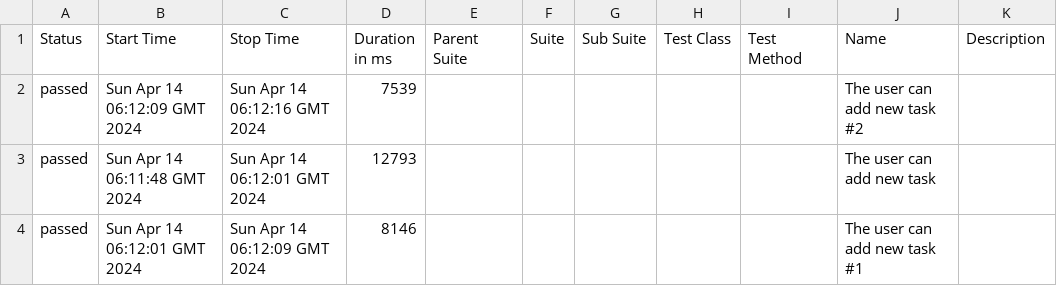
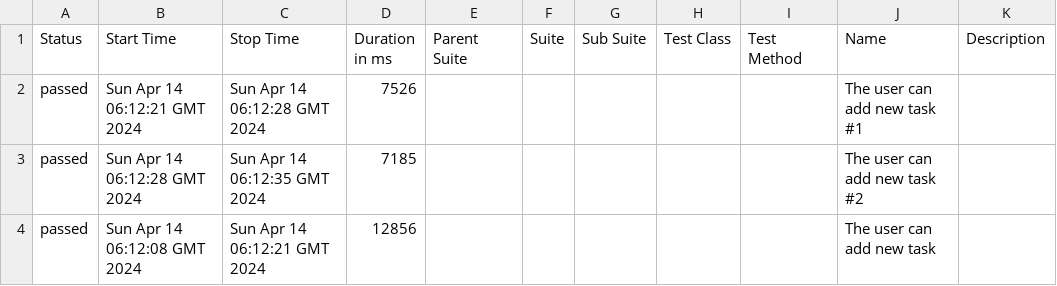
Before and after one commit to jasonrla/appium-ci-android-ios, a CSV file: 5/data/suites.csv, drawn as a sheet.

```diff
--- a/5/data/suites.csv
+++ b/5/data/suites.csv
@@ -1,4 +1,4 @@
 "Status","Start Time","Stop Time","Duration in ms","Parent Suite","Suite","Sub Suite","Test Class","Test Method","Name","Description"
-"passed","Sun Apr 14 06:12:09 GMT 2024","Sun Apr 14 06:12:16 GMT 2024","7539","","","","","","The user can add new task #2",""
-"passed","Sun Apr 14 06:11:48 GMT 2024","Sun Apr 14 06:12:01 GMT 2024","12793","","","","","","The user can add new task",""
-"passed","Sun Apr 14 06:12:01 GMT 2024","Sun Apr 14 06:12:09 GMT 2024","8146","","","","","","The user can add new task #1",""
+"passed","Sun Apr 14 06:12:21 GMT 2024","Sun Apr 14 06:12:28 GMT 2024","7526","","","","","","The user can add new task #1",""
+"passed","Sun Apr 14 06:12:28 GMT 2024","Sun Apr 14 06:12:35 GMT 2024","7185","","","","","","The user can add new task #2",""
+"passed","Sun Apr 14 06:12:08 GMT 2024","Sun Apr 14 06:12:21 GMT 2024","12856","","","","","","The user can add new task",""
```
Also changed, not shown: 28 other files.
